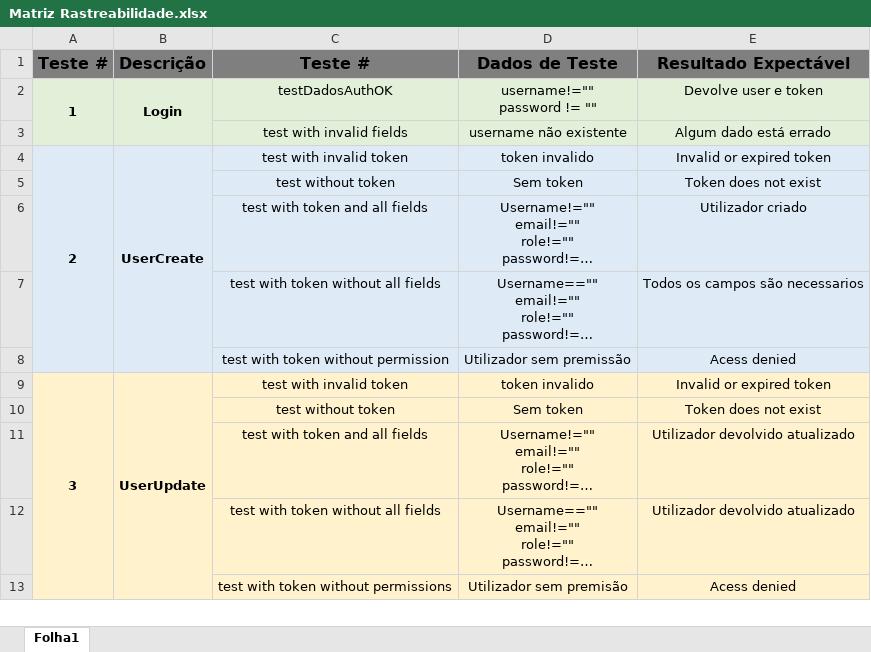
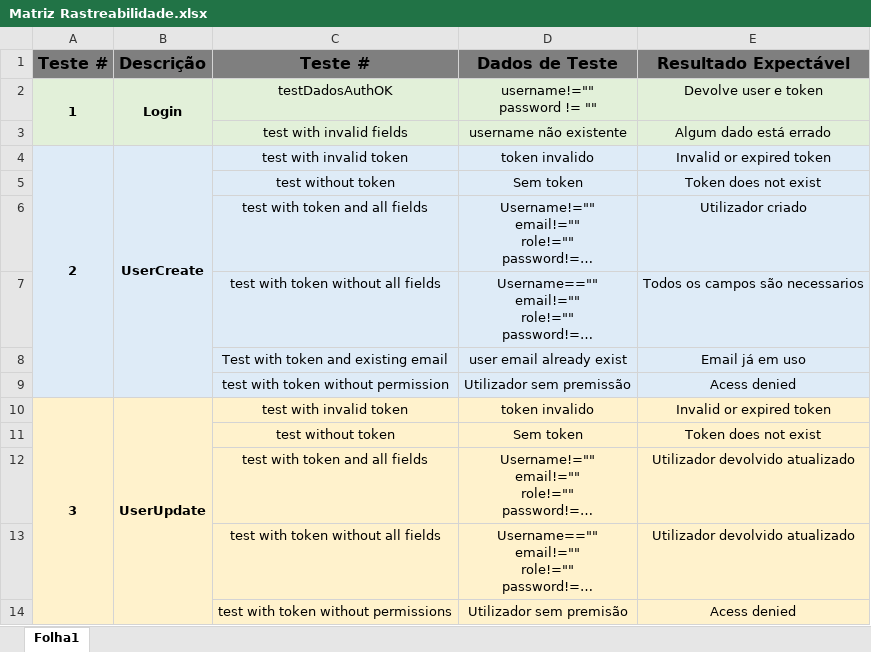
Before and after one commit to ESII2024/api, an Excel workbook: Matriz Rastreabilidade.xlsx, sheet Folha1, drawn as a sheet; only a part is shown; long unchanged cells end in …; values as stored, in another font and other column widths than the file's, no borders; the diff names each change by its address in the sheet, - before the commit and + after, or states it on an @@ line.

Commit message:
update

```diff
--- a/Matriz Rastreabilidade.xlsx (sheet Folha1)
+++ b/Matriz Rastreabilidade.xlsx (sheet Folha1)
+row 8:  |  | Test with token and existing email | user email already exist | Email já em uso
```
